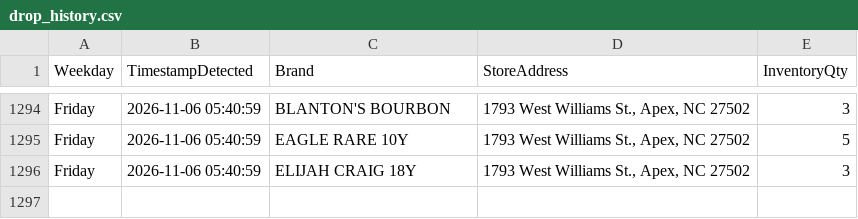
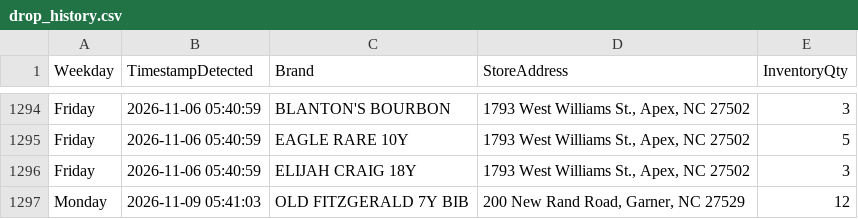
Before and after one commit to bourbonhunter/bourbon-pourcast-frontend, a CSV file: drop_history.csv, drawn as a sheet; only a part is shown, gaps mark what is left out; the diff names each change by its address in the sheet, - before the commit and + after, or states it on an @@ line.

```diff
--- a/drop_history.csv
+++ b/drop_history.csv
+row 1297: Monday | 2026-11-09 05:41:03 | OLD FITZGERALD 7Y BIB | 200 New Rand Road, Garner, NC 27529 | 12
```
Also changed, not shown: drop_tracker.csv, 7 other files.
